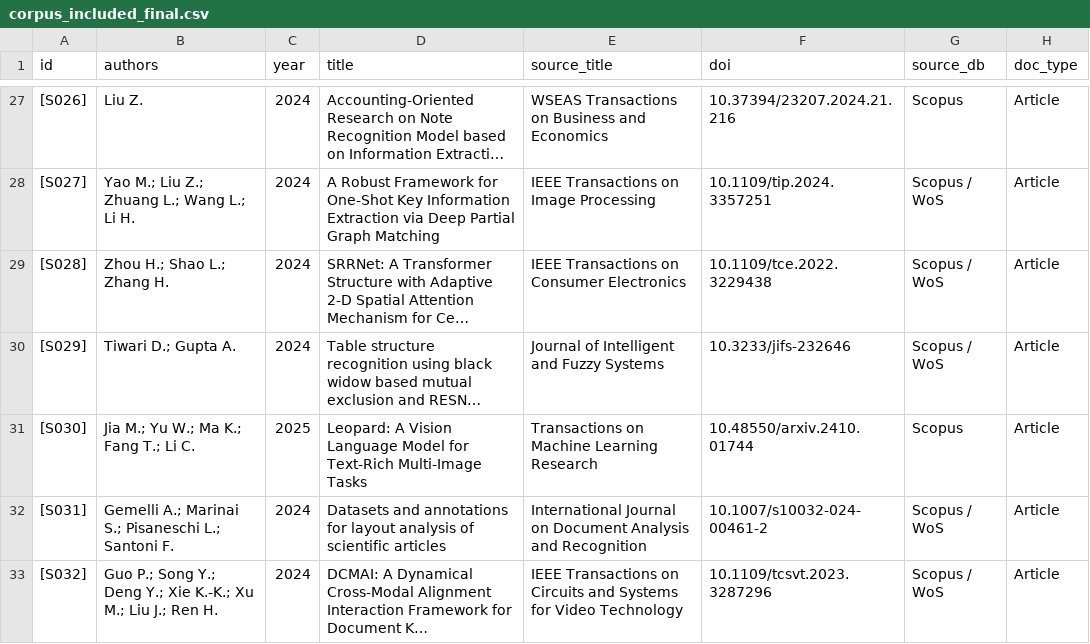
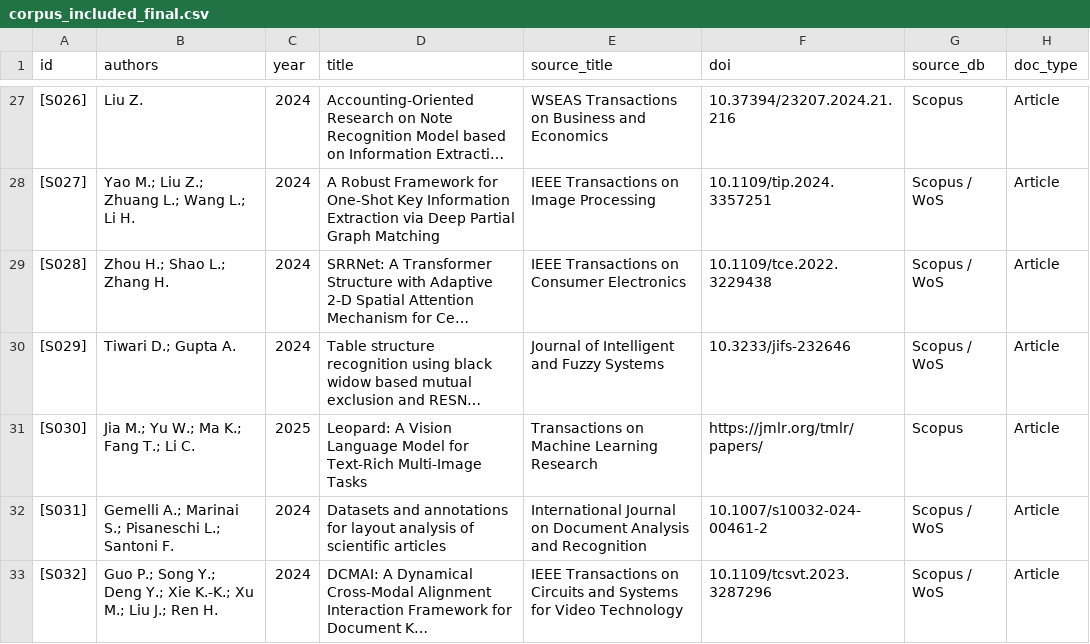
Before and after one commit to Andrer50/Formacion_Investigacion_42922, a CSV file: project/metodologia/outputs/corpus_included_final.csv, drawn as a sheet; only a part is shown, gaps mark what is left out; long unchanged cells end in …; the diff covers the shown part only; the diff names each change by its address in the sheet, - before the commit and + after, or states it on an @@ line.

```diff
--- a/project/metodologia/outputs/corpus_included_final.csv
+++ b/project/metodologia/outputs/corpus_included_final.csv
-F31 (doi): 10.48550/arxiv.2410.01744
+F31 (doi): https://jmlr.org/tmlr/papers/
```
Also changed, not shown: 13 edited cells elsewhere in this file, 10 other files.
